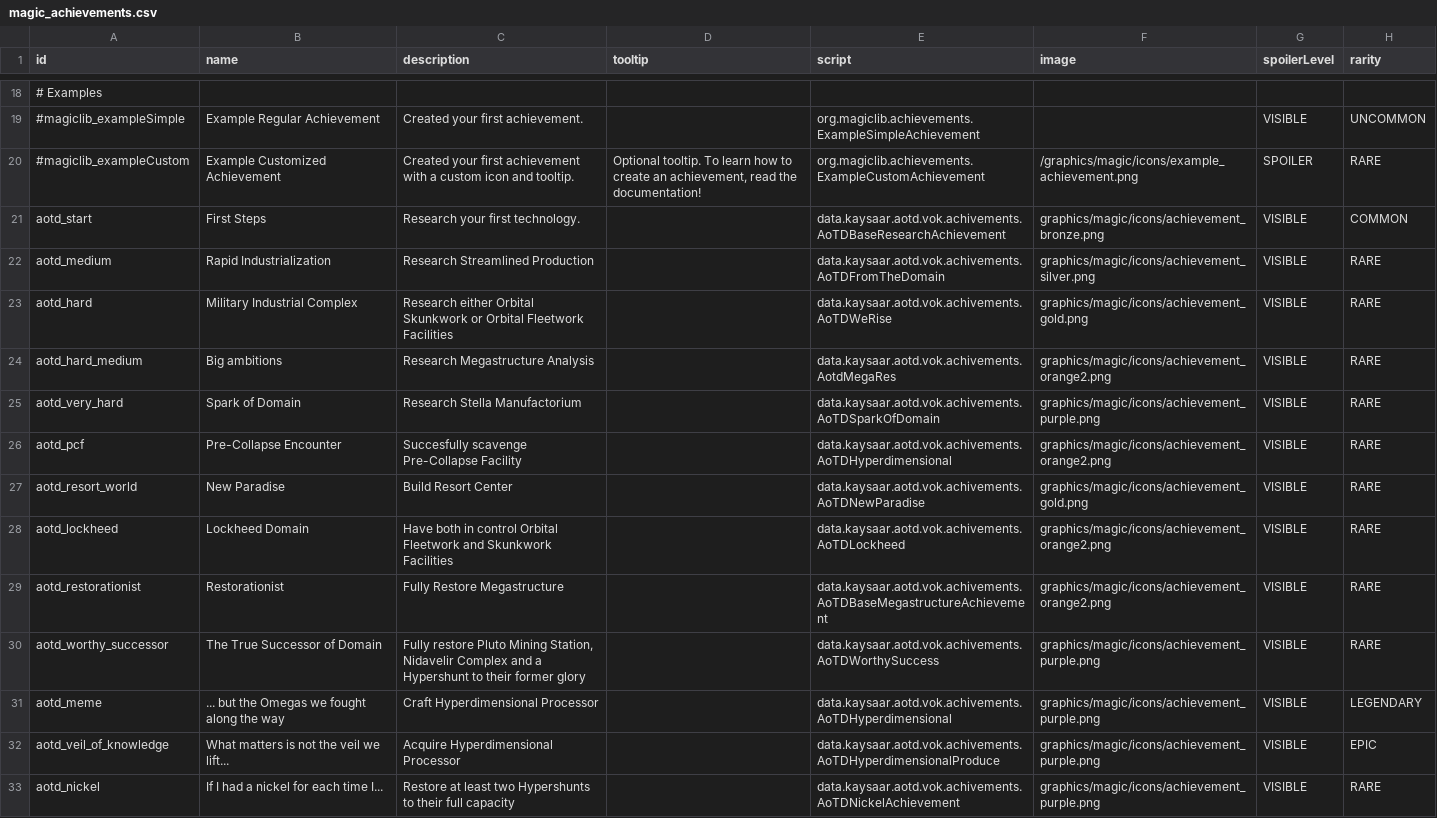
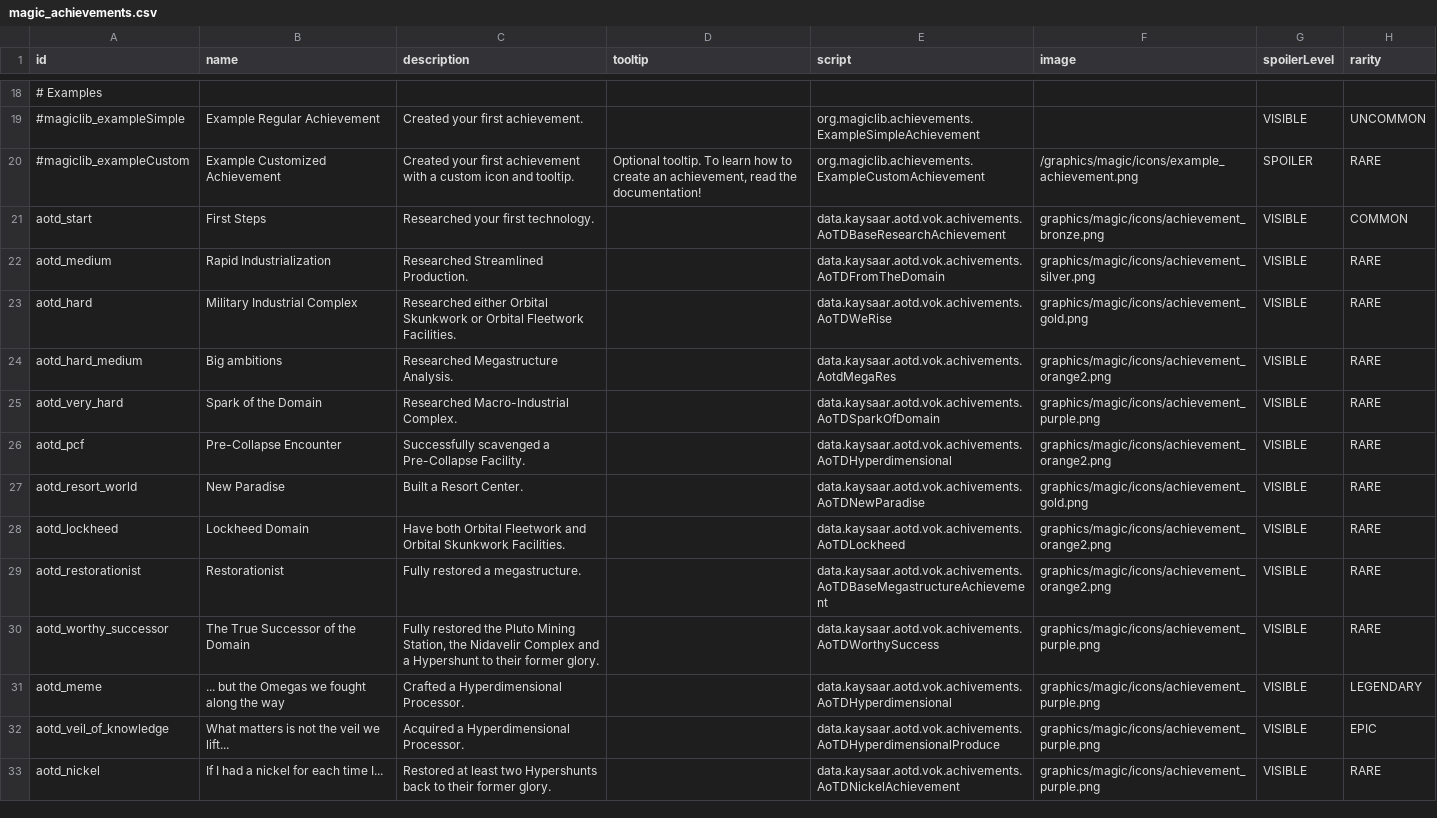
Before and after one commit to Kaysaar/Ashes-Of-The-Domain-VOK, a CSV file: data/config/magic_achievements.csv, drawn as a sheet; only a part is shown, gaps mark what is left out.

Commit message:
Magic Achievements Rewrite

```diff
--- a/data/config/magic_achievements.csv
+++ b/data/config/magic_achievements.csv
@@ -20,14 +20,14 @@ id,name,description,tooltip,script,image,spoilerLevel,rarity,
 #magiclib_exampleCustom,Example Customized Achievement,Created your first achievement with a custom icon and tooltip.,"Optional tooltip. To learn how to create an achievement, read the documentation!",org.magiclib.achievements.ExampleCustomAchievement,/graphics/magic/icons/example_achievement.png,SPOILER,RARE,
-aotd_start,First Steps,Research your first technology.,,data.kaysaar.aotd.vok.achivements.AoTDBaseResearchAchievement,graphics/magic/icons/achievement_bronze.png,VISIBLE,COMMON,
-aotd_medium,Rapid Industrialization,Research Streamlined Production,,data.kaysaar.aotd.vok.achivements.AoTDFromTheDomain,graphics/magic/icons/achievement_silver.png,VISIBLE,RARE,
-aotd_hard,Military Industrial Complex,Research either Orbital Skunkwork or Orbital Fleetwork Facilities,,data.kaysaar.aotd.vok.achivements.AoTDWeRise,graphics/magic/icons/achievement_gold.png,VISIBLE,RARE,
-aotd_hard_medium,Big ambitions,Research Megastructure Analysis,,data.kaysaar.aotd.vok.achivements.AotdMegaRes,graphics/magic/icons/achievement_orange2.png,VISIBLE,RARE,
-aotd_very_hard,Spark of Domain,Research Stella Manufactorium,,data.kaysaar.aotd.vok.achivements.AoTDSparkOfDomain,graphics/magic/icons/achievement_purple.png,VISIBLE,RARE,
-aotd_pcf,Pre-Collapse Encounter,Succesfully scavenge Pre-Collapse Facility,,data.kaysaar.aotd.vok.achivements.AoTDHyperdimensional,graphics/magic/icons/achievement_orange2.png,VISIBLE,RARE,
-aotd_resort_world,New Paradise,Build Resort Center,,data.kaysaar.aotd.vok.achivements.AoTDNewParadise,graphics/magic/icons/achievement_gold.png,VISIBLE,RARE,
-aotd_lockheed,Lockheed Domain,Have both in control Orbital Fleetwork and Skunkwork Facilities,,data.kaysaar.aotd.vok.achivements.AoTDLockheed,graphics/magic/icons/achievement_orange2.png,VISIBLE,RARE,
-aotd_restorationist,Restorationist,Fully Restore Megastructure,,data.kaysaar.aotd.vok.achivements.AoTDBaseMegastructureAchievement,graphics/magic/icons/achievement_orange2.png,VISIBLE,RARE,
-aotd_worthy_successor,The True Successor of Domain,"Fully restore Pluto Mining Station, Nidavelir Complex and a Hypershunt to their former glory",,data.kaysaar.aotd.vok.achivements.AoTDWorthySuccess,graphics/magic/icons/achievement_purple.png,VISIBLE,RARE,
-aotd_meme,... but the Omegas we fought along the way,Craft Hyperdimensional Processor,,data.kaysaar.aotd.vok.achivements.AoTDHyperdimensional,graphics/magic/icons/achievement_purple.png,VISIBLE,LEGENDARY,
-aotd_veil_of_knowledge,What matters is not the veil we lift...,Acquire Hyperdimensional Processor,,data.kaysaar.aotd.vok.achivements.AoTDHyperdimensionalProduce,graphics/magic/icons/achievement_purple.png,VISIBLE,EPIC,
-aotd_nickel,If I had a nickel for each time I...,Restore at least two Hypershunts to their full capacity,,data.kaysaar.aotd.vok.achivements.AoTDNickelAchievement,graphics/magic/icons/achievement_purple.png,VISIBLE,RARE,
+aotd_start,First Steps,Researched your first technology.,,data.kaysaar.aotd.vok.achivements.AoTDBaseResearchAchievement,graphics/magic/icons/achievement_bronze.png,VISIBLE,COMMON,
+aotd_medium,Rapid Industrialization,Researched Streamlined Production.,,data.kaysaar.aotd.vok.achivements.AoTDFromTheDomain,graphics/magic/icons/achievement_silver.png,VISIBLE,RARE,
+aotd_hard,Military Industrial Complex,Researched either Orbital Skunkwork or Orbital Fleetwork Facilities.,,data.kaysaar.aotd.vok.achivements.AoTDWeRise,graphics/magic/icons/achievement_gold.png,VISIBLE,RARE,
+aotd_hard_medium,Big ambitions,Researched Megastructure Analysis.,,data.kaysaar.aotd.vok.achivements.AotdMegaRes,graphics/magic/icons/achievement_orange2.png,VISIBLE,RARE,
+aotd_very_hard,Spark of the Domain,Researched Macro-Industrial Complex.,,data.kaysaar.aotd.vok.achivements.AoTDSparkOfDomain,graphics/magic/icons/achievement_purple.png,VISIBLE,RARE,
+aotd_pcf,Pre-Collapse Encounter,Successfully scavenged a Pre-Collapse Facility.,,data.kaysaar.aotd.vok.achivements.AoTDHyperdimensional,graphics/magic/icons/achievement_orange2.png,VISIBLE,RARE,
+aotd_resort_world,New Paradise,Built a Resort Center.,,data.kaysaar.aotd.vok.achivements.AoTDNewParadise,graphics/magic/icons/achievement_gold.png,VISIBLE,RARE,
+aotd_lockheed,Lockheed Domain,Have both Orbital Fleetwork and Orbital Skunkwork Facilities.,,data.kaysaar.aotd.vok.achivements.AoTDLockheed,graphics/magic/icons/achievement_orange2.png,VISIBLE,RARE,
+aotd_restorationist,Restorationist,Fully restored a megastructure.,,data.kaysaar.aotd.vok.achivements.AoTDBaseMegastructureAchievement,graphics/magic/icons/achievement_orange2.png,VISIBLE,RARE,
+aotd_worthy_successor,The True Successor of the Domain,"Fully restored the Pluto Mining Station, the Nidavelir Complex and a Hypershunt to their former glory.",,data.kaysaar.aotd.vok.achivements.AoTDWorthySuccess,graphics/magic/icons/achievement_purple.png,VISIBLE,RARE,
+aotd_meme,... but the Omegas we fought along the way,Crafted a Hyperdimensional Processor.,,data.kaysaar.aotd.vok.achivements.AoTDHyperdimensional,graphics/magic/icons/achievement_purple.png,VISIBLE,LEGENDARY,
+aotd_veil_of_knowledge,What matters is not the veil we lift...,Acquired a Hyperdimensional Processor.,,data.kaysaar.aotd.vok.achivements.AoTDHyperdimensionalProduce,graphics/magic/icons/achievement_purple.png,VISIBLE,EPIC,
+aotd_nickel,If I had a nickel for each time I...,Restored at least two Hypershunts back to their former glory.,,data.kaysaar.aotd.vok.achivements.AoTDNickelAchievement,graphics/magic/icons/achievement_purple.png,VISIBLE,RARE,
```
Also changed, not shown: data/campaign/aotd_tech_options.csv.
